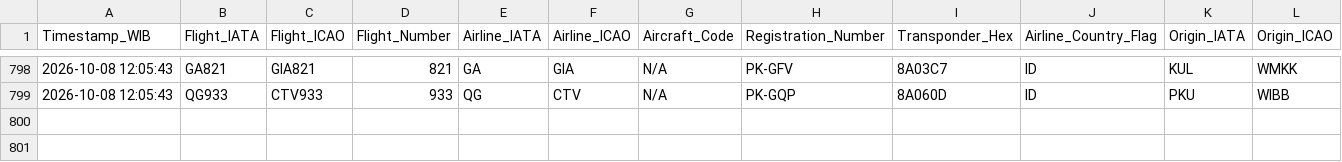
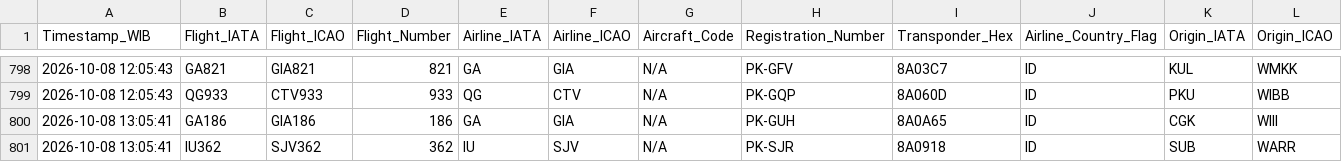
Before and after one commit to metta-kusuma/pekanbaru-air-quality, a CSV file: pekanbaru_flights_log.csv, drawn as a sheet; only a part is shown, gaps mark what is left out; rows hold the shown columns only; the diff names each change by its address in the sheet, - before the commit and + after, or states it on an @@ line.

```diff
--- a/pekanbaru_flights_log.csv
+++ b/pekanbaru_flights_log.csv
+row 800: 2026-10-08 13:05:41 | GA186 | GIA186 | 186 | GA | GIA | N/A | PK-GUH | 8A0A65 | ID | CGK | WIII
+row 801: 2026-10-08 13:05:41 | IU362 | SJV362 | 362 | IU | SJV | N/A | PK-SJR | 8A0918 | ID | SUB | WARR
```
Also changed, not shown: pekanbaru_air_quality_log.csv, pekanbaru_weather_log.csv.
